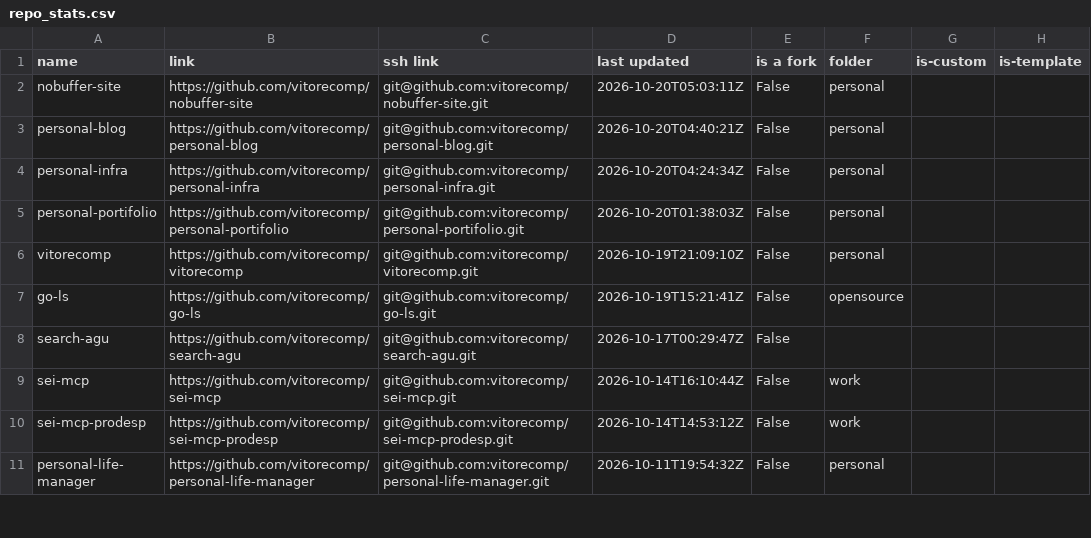
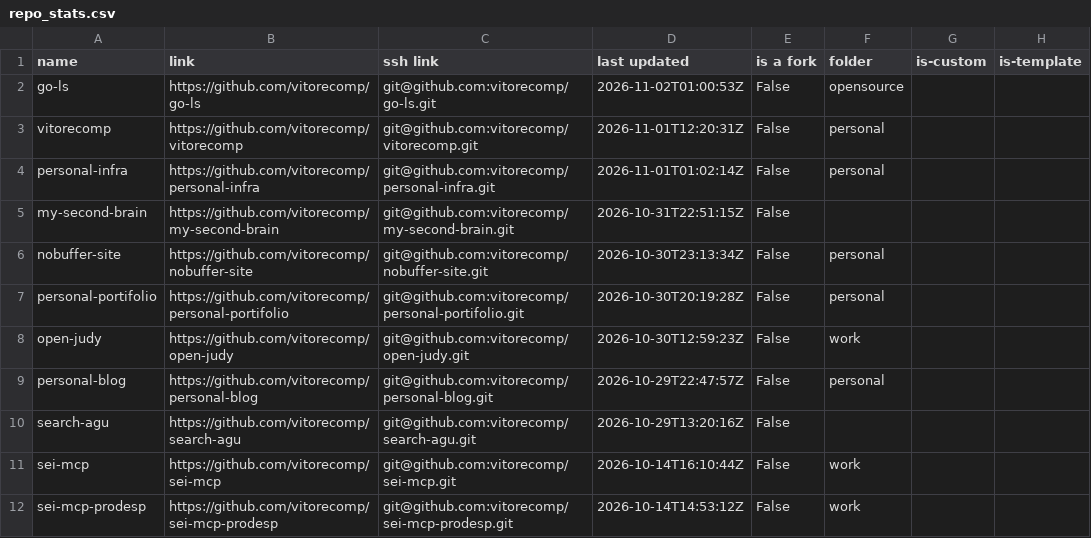
Before and after one commit to vitorecomp/personal-infra, a CSV file: workspace/documentation/repo_stats.csv, drawn as a sheet; only a part is shown; the shorter side is filled out with more unchanged rows; the diff covers the shown part only.

```diff
--- a/workspace/documentation/repo_stats.csv
+++ b/workspace/documentation/repo_stats.csv
@@ -1,9 +1,11 @@
 name,link,ssh link,last updated,is a fork,folder,is-custom,is-template
-nobuffer-site,https://github.com/vitorecomp/nobuffer-site,git@github.com:vitorecomp/nobuffer-site.git,2026-10-20T05:03:11Z,False,personal,,
-personal-blog,https://github.com/vitorecomp/personal-blog,git@github.com:vitorecomp/personal-blog.git,2026-10-20T04:40:21Z,False,personal,,
-personal-infra,https://github.com/vitorecomp/personal-infra,git@github.com:vitorecomp/personal-infra.git,2026-10-20T04:24:34Z,False,personal,,
-personal-portifolio,https://github.com/vitorecomp/personal-portifolio,git@github.com:vitorecomp/personal-portifolio.git,2026-10-20T01:38:03Z,False,personal,,
-vitorecomp,https://github.com/vitorecomp/vitorecomp,git@github.com:vitorecomp/vitorecomp.git,2026-10-19T21:09:10Z,False,personal,,
-go-ls,https://github.com/vitorecomp/go-ls,git@github.com:vitorecomp/go-ls.git,2026-10-19T15:21:41Z,False,opensource,,
-search-agu,https://github.com/vitorecomp/search-agu,git@github.com:vitorecomp/search-agu.git,2026-10-17T00:29:47Z,False,,,
+go-ls,https://github.com/vitorecomp/go-ls,git@github.com:vitorecomp/go-ls.git,2026-11-02T01:00:53Z,False,opensource,,
+vitorecomp,https://github.com/vitorecomp/vitorecomp,git@github.com:vitorecomp/vitorecomp.git,2026-11-01T12:20:31Z,False,personal,,
+personal-infra,https://github.com/vitorecomp/personal-infra,git@github.com:vitorecomp/personal-infra.git,2026-11-01T01:02:14Z,False,personal,,
+my-second-brain,https://github.com/vitorecomp/my-second-brain,git@github.com:vitorecomp/my-second-brain.git,2026-10-31T22:51:15Z,False,,,
+nobuffer-site,https://github.com/vitorecomp/nobuffer-site,git@github.com:vitorecomp/nobuffer-site.git,2026-10-30T23:13:34Z,False,personal,,
+personal-portifolio,https://github.com/vitorecomp/personal-portifolio,git@github.com:vitorecomp/personal-portifolio.git,2026-10-30T20:19:28Z,False,personal,,
+open-judy,https://github.com/vitorecomp/open-judy,git@github.com:vitorecomp/open-judy.git,2026-10-30T12:59:23Z,False,work,,
+personal-blog,https://github.com/vitorecomp/personal-blog,git@github.com:vitorecomp/personal-blog.git,2026-10-29T22:47:57Z,False,personal,,
+search-agu,https://github.com/vitorecomp/search-agu,git@github.com:vitorecomp/search-agu.git,2026-10-29T13:20:16Z,False,,,
 sei-mcp,https://github.com/vitorecomp/sei-mcp,git@github.com:vitorecomp/sei-mcp.git,2026-10-14T16:10:44Z,False,work,,
```
Also changed, not shown: 8 added rows and 2 removed rows elsewhere in this file.
